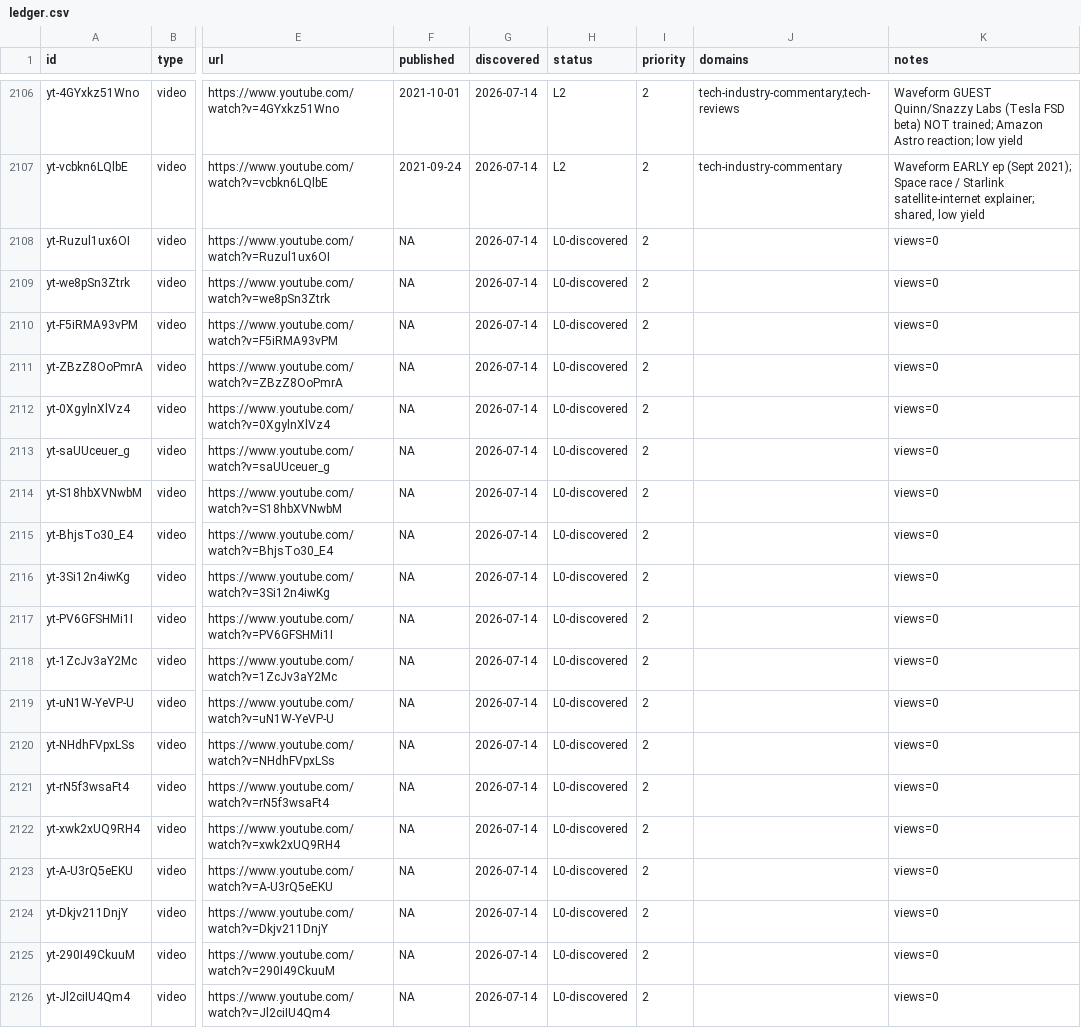
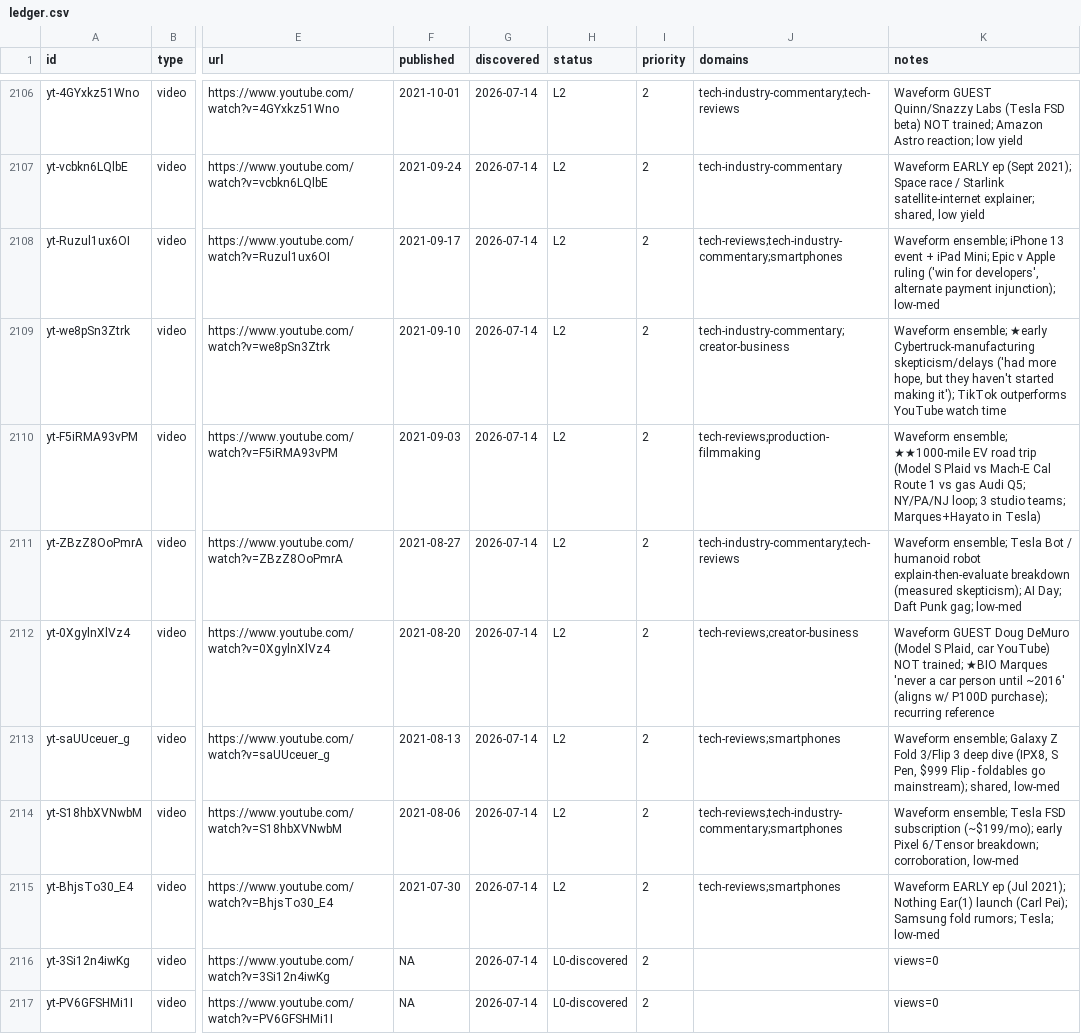
Before and after one commit to claes-work/mkbhd-clone, a CSV file: pipeline/ledger.csv, drawn as a sheet; only a part is shown, gaps mark what is left out; the shorter side is filled out with more unchanged rows; the diff names each change by its address in the sheet, - before the commit and + after, or states it on an @@ line.

```diff
--- a/pipeline/ledger.csv
+++ b/pipeline/ledger.csv
-F2108 (published): NA
+F2108 (published): 2021-09-17
-H2108:H2115 (status): L0-discovered
+H2108:H2115 (status): L2
-J2108 (domains): (empty)
+J2108 (domains): tech-reviews;tech-industry-commentary;smartphones
-K2108 (notes): views=0
+K2108 (notes): Waveform ensemble; iPhone 13 event + iPad Mini; Epic v Apple ruling ('win for developers', alternate payment injunction); low-med
-F2109 (published): NA
+F2109 (published): 2021-09-10
-J2109 (domains): (empty)
+J2109 (domains): tech-industry-commentary;creator-business
-K2109 (notes): views=0
+K2109 (notes): Waveform ensemble; ★early Cybertruck-manufacturing skepticism/delays ('had more hope, but they haven't started making it'); TikTok outperforms YouTube watch time
-F2110 (published): NA
+F2110 (published): 2021-09-03
-J2110 (domains): (empty)
+J2110 (domains): tech-reviews;production-filmmaking
-K2110 (notes): views=0
+K2110 (notes): Waveform ensemble; ★★1000-mile EV road trip (Model S Plaid vs Mach-E Cal Route 1 vs gas Audi Q5; NY/PA/NJ loop; 3 studio teams; Marques+Hayato in Tesla)
-F2111 (published): NA
+F2111 (published): 2021-08-27
-J2111 (domains): (empty)
+J2111 (domains): tech-industry-commentary;tech-reviews
-K2111 (notes): views=0
+K2111 (notes): Waveform ensemble; Tesla Bot / humanoid robot explain-then-evaluate breakdown (measured skepticism); AI Day; Daft Punk gag; low-med
-F2112 (published): NA
+F2112 (published): 2021-08-20
-J2112 (domains): (empty)
+J2112 (domains): tech-reviews;creator-business
-K2112 (notes): views=0
+K2112 (notes): Waveform GUEST Doug DeMuro (Model S Plaid, car YouTube) NOT trained; ★BIO Marques 'never a car person until ~2016' (aligns w/ P100D purchase); recurring reference
-F2113 (published): NA
+F2113 (published): 2021-08-13
-J2113 (domains): (empty)
+J2113 (domains): tech-reviews;smartphones
-K2113 (notes): views=0
+K2113 (notes): Waveform ensemble; Galaxy Z Fold 3/Flip 3 deep dive (IPX8, S Pen, $999 Flip - foldables go mainstream); shared, low-med
-F2114 (published): NA
+F2114 (published): 2021-08-06
-J2114 (domains): (empty)
+J2114 (domains): tech-reviews;tech-industry-commentary;smartphones
-K2114 (notes): views=0
+K2114 (notes): Waveform ensemble; Tesla FSD subscription (~$199/mo); early Pixel 6/Tensor breakdown; corroboration, low-med
-F2115 (published): NA
+F2115 (published): 2021-07-30
-J2115 (domains): (empty)
+J2115 (domains): tech-reviews;smartphones
-K2115 (notes): views=0
+K2115 (notes): Waveform EARLY ep (Jul 2021); Nothing Ear(1) launch (Carl Pei); Samsung fold rumors; Tesla; low-med
```
Also changed, not shown: 11 other files.
